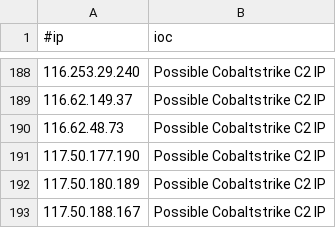
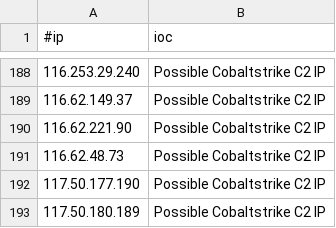
Before and after one commit to VictorCuralea/public-threat-intel-feeds, a CSV file: rawdata/c2intelfeeds/IPC2s-30day.csv, drawn as a sheet; only a part is shown, gaps mark what is left out; the shorter side is filled out with more unchanged rows; the diff names each change by its address in the sheet, - before the commit and + after, or states it on an @@ line.

Commit message:
automated data update, cron

```diff
--- a/rawdata/c2intelfeeds/IPC2s-30day.csv
+++ b/rawdata/c2intelfeeds/IPC2s-30day.csv
+row 190: 116.62.221.90 | Possible Cobaltstrike C2 IP
```
Also changed, not shown: rawdata/cybercure/get_ips.csv, 21 other files.
